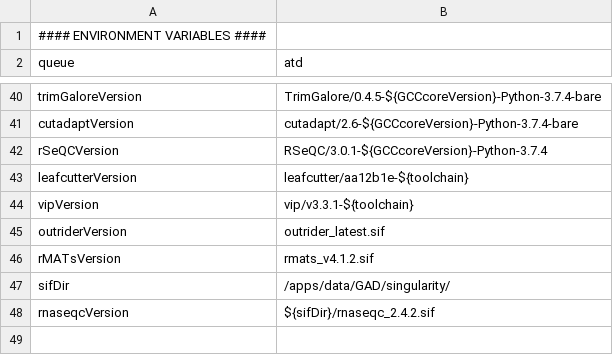
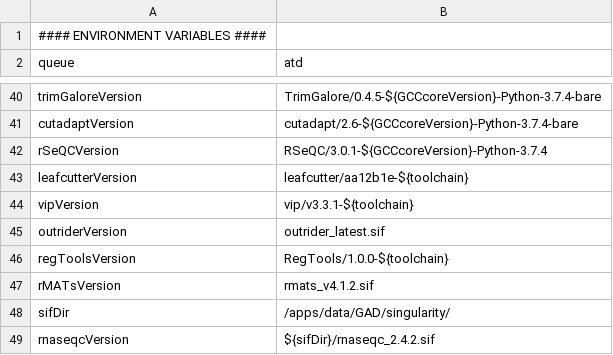
Before and after one commit to molgenis/NGS_RNA, a CSV file: parameters.talos.csv, drawn as a sheet; only a part is shown, gaps mark what is left out.

Commit message:
Update parameters.talos.csv

```diff
--- a/parameters.talos.csv
+++ b/parameters.talos.csv
@@ -45,2 +45,3 @@ vipVersion,vip/v3.3.1-${toolchain}
 outriderVersion,outrider_latest.sif
+regToolsVersion,RegTools/1.0.0-${toolchain}
 rMATsVersion,rmats_v4.1.2.sif
```
